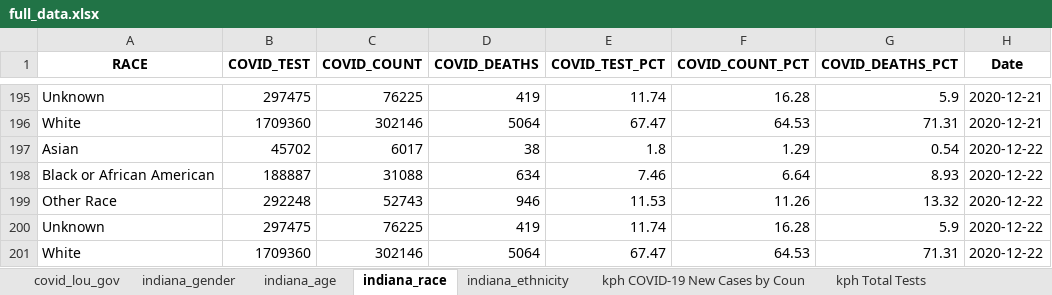
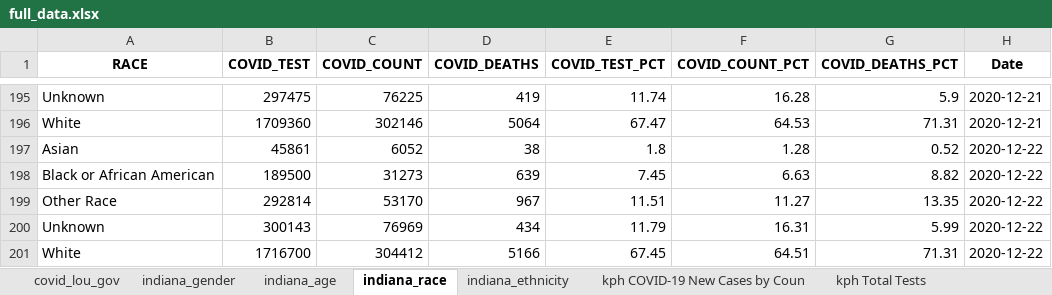
Before and after one commit to edjanalytics/covid-sot-data, an Excel workbook: full_data.xlsx, sheet indiana_race, drawn as a sheet; only a part is shown, gaps mark what is left out; values as stored, in another font and other column widths than the file's, no borders; removed rows and columns are numbered as before the commit, all else as after; the diff names each change by its address in the sheet, - before the commit and + after, or states it on an @@ line.

```diff
--- a/full_data.xlsx (sheet indiana_race)
+++ b/full_data.xlsx (sheet indiana_race)
-B197 (COVID_TEST): 45702
+B197 (COVID_TEST): 45861
-C197 (COVID_COUNT): 6017
+C197 (COVID_COUNT): 6052
-F197 (COVID_COUNT_PCT): 1.29
+F197 (COVID_COUNT_PCT): 1.28
-G197 (COVID_DEATHS_PCT): 0.54
+G197 (COVID_DEATHS_PCT): 0.52
-row 198: Black or African American | 188887 | 31088 | 634 | 7.46 | 6.64 | 8.93 | 2020-12-22
-row 199: Other Race | 292248 | 52743 | 946 | 11.53 | 11.26 | 13.32 | 2020-12-22
-row 200: Unknown | 297475 | 76225 | 419 | 11.74 | 16.28 | 5.9 | 2020-12-22
+row 198: Black or African American | 189500 | 31273 | 639 | 7.45 | 6.63 | 8.82 | 2020-12-22
+row 199: Other Race | 292814 | 53170 | 967 | 11.51 | 11.27 | 13.35 | 2020-12-22
+row 200: Unknown | 300143 | 76969 | 434 | 11.79 | 16.31 | 5.99 | 2020-12-22
-B201 (COVID_TEST): 1709360
+B201 (COVID_TEST): 1716700
-C201 (COVID_COUNT): 302146
+C201 (COVID_COUNT): 304412
-D201 (COVID_DEATHS): 5064
+D201 (COVID_DEATHS): 5166
-E201 (COVID_TEST_PCT): 67.47
+E201 (COVID_TEST_PCT): 67.45
-F201 (COVID_COUNT_PCT): 64.53
+F201 (COVID_COUNT_PCT): 64.51
```
Also changed, not shown: sheet indiana_ethnicity, sheet indiana_age, sheet indiana_gender.
